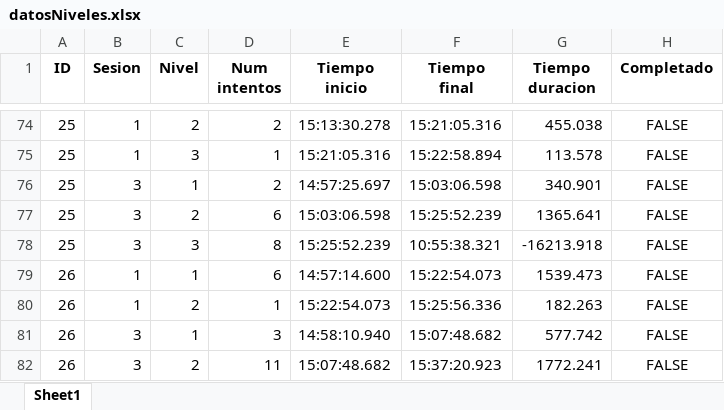
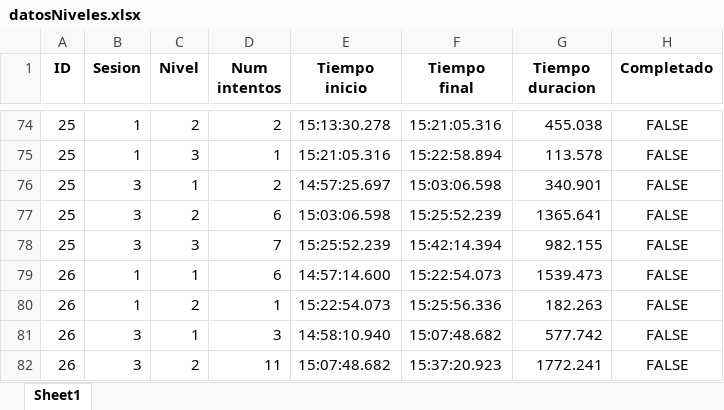
Before and after one commit to nahigles/jsonToCsv_TFG, an Excel workbook: datosNiveles.xlsx, sheet Sheet1, drawn as a sheet; only a part is shown, gaps mark what is left out; values as stored, in another font and other column widths than the file's, no borders; table styles not drawn; the diff names each change by its address in the sheet, - before the commit and + after, or states it on an @@ line.

```diff
--- a/datosNiveles.xlsx (sheet Sheet1)
+++ b/datosNiveles.xlsx (sheet Sheet1)
-D78 (Num intentos): 8
+D78 (Num intentos): 7
-F78 (Tiempo final): 10:55:38.321
+F78 (Tiempo final): 15:42:14.394
-G78 (Tiempo duracion): -16213.918
+G78 (Tiempo duracion): 982.155
```
Also changed, not shown: datosIntentos.xlsx, datosIntentosCorValues.xlsx, 33 other files.
